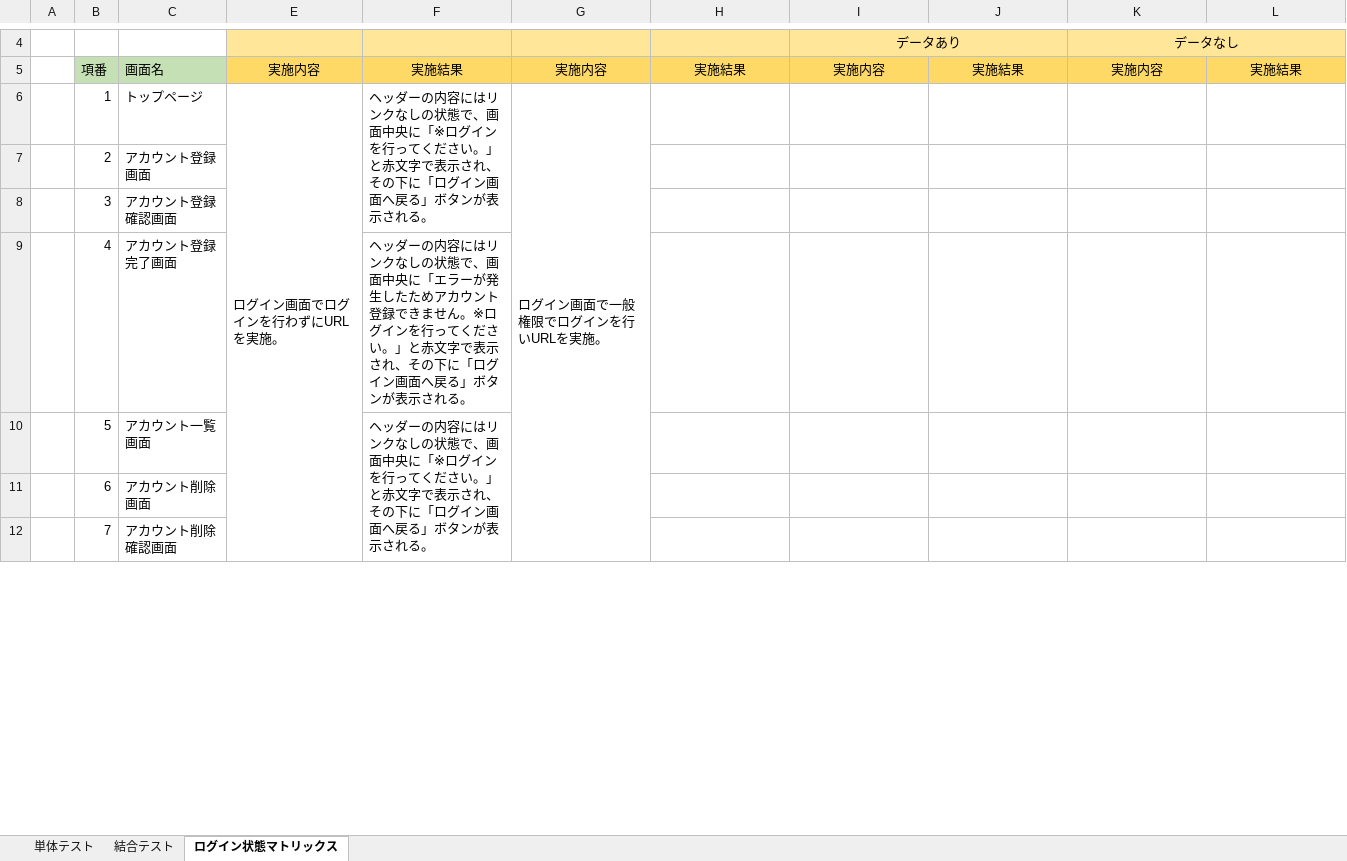
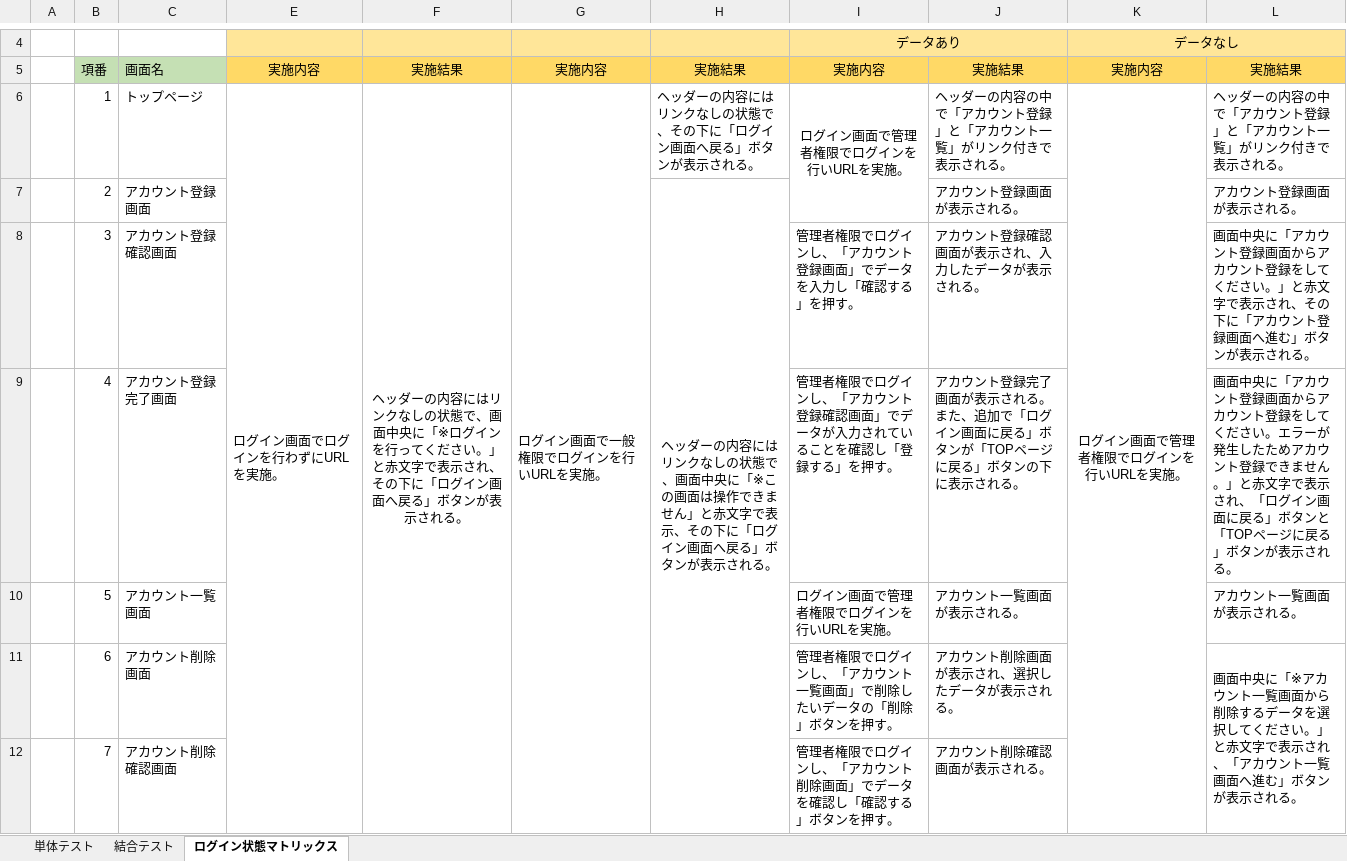
Before and after one commit to test-saitomini/7-Programming-exercises, an Excel workbook: testcase_account_ver4.xlsx, sheet ログイン状態マトリックス, drawn as a sheet; only a part is shown, gaps mark what is left out; values as stored, in another font and other column widths than the file's, no borders; the diff covers the shown part only; the diff names each change by its address in the sheet, - before the commit and + after, or states it on an @@ line.

```diff
--- a/testcase_account_ver4.xlsx (sheet ログイン状態マトリックス)
+++ b/testcase_account_ver4.xlsx (sheet ログイン状態マトリックス)
-F6 alignment: left
+F6 alignment: center
-F6:F8 merged
+F6:F16 merged
-H6: (empty)
+H6: ヘッダーの内容にはリンクなしの状態で、その下に「ログイン画面へ戻る」ボタンが表示される。
-I6: (empty)
+I6: ログイン画面で管理者権限でログインを行いURLを実施。
+I6:I7 merged
-J6: (empty)
+J6: ヘッダーの内容の中で「アカウント登録」と「アカウント一覧」がリンク付きで表示される。
-K6: (empty)
+K6: ログイン画面で管理者権限でログインを行いURLを実施。
+K6:K16 merged
-L6: (empty)
+L6: ヘッダーの内容の中で「アカウント登録」と「アカウント一覧」がリンク付きで表示される。
-H7: (empty)
+H7: ヘッダーの内容にはリンクなしの状態で、画面中央に「※この画面は操作できません」と赤文字で表示、その下に「ログイン画面へ戻る」ボタンが表示される。
+H7:H16 merged
-J7: (empty)
+J7: アカウント登録画面が表示される。
-L7: (empty)
+L7: アカウント登録画面が表示される。
-I8: (empty)
+I8: 管理者権限でログインし、「アカウント登録画面」でデータを入力し「確認する」を押す。
-J8: (empty)
+J8: アカウント登録確認画面が表示され、入力したデータが表示される。
-L8: (empty)
+L8: 画面中央に「アカウント登録画面からアカウント登録をしてください。」と赤文字で表示され、その下に「アカウント登録画面へ進む」ボタンが表示される。
-F9: ヘッダーの内容にはリンクなしの状態で、画面中央に「エラーが発生したためアカウント登録できません。※ログインを行ってください。」と赤文字で表示され、その下に「ログイン画面へ戻る」ボタンが表示される。
+F9: (empty)
-I9: (empty)
+I9: 管理者権限でログインし、「アカウント登録確認画面」でデータが入力されていることを確認し「登録する」を押す。
-J9: (empty)
+J9: アカウント登録完了画面が表示される。また、追加で「ログイン画面に戻る」ボタンが「TOPページに戻る」ボタンの下に表示される。
-L9: (empty)
+L9: 画面中央に「アカウント登録画面からアカウント登録をしてください。エラーが発生したためアカウント登録できません。」と赤文字で表示され、「ログイン画面に戻る」ボタンと「TOPページに戻る」ボタンが表示される。
-F10: ヘッダーの内容にはリンクなしの状態で、画面中央に「※ログインを行ってください。」と赤文字で表示され、その下に「ログイン画面へ戻る」ボタンが表示される。
+F10: (empty)
-F10:F12 merged
-I10: (empty)
+I10: ログイン画面で管理者権限でログインを行いURLを実施。
-J10: (empty)
+J10: アカウント一覧画面が表示される。
-L10: (empty)
+L10: アカウント一覧画面が表示される。
-I11: (empty)
+I11: 管理者権限でログインし、「アカウント一覧画面」で削除したいデータの「削除」ボタンを押す。
-J11: (empty)
+J11: アカウント削除画面が表示され、選択したデータが表示される。
-L11: (empty)
+L11: 画面中央に「※アカウント一覧画面から削除するデータを選択してください。」と赤文字で表示され、「アカウント一覧画面へ進む」ボタンが表示される。
+L11:L13 merged
-I12: (empty)
+I12: 管理者権限でログインし、「アカウント削除画面」でデータを確認し「確認する」ボタンを押す。
-J12: (empty)
+J12: アカウント削除確認画面が表示される。
```
Also changed, not shown: 12 edited cells and merged cells elsewhere in this sheet, testcase_account_ver3.xlsx.
